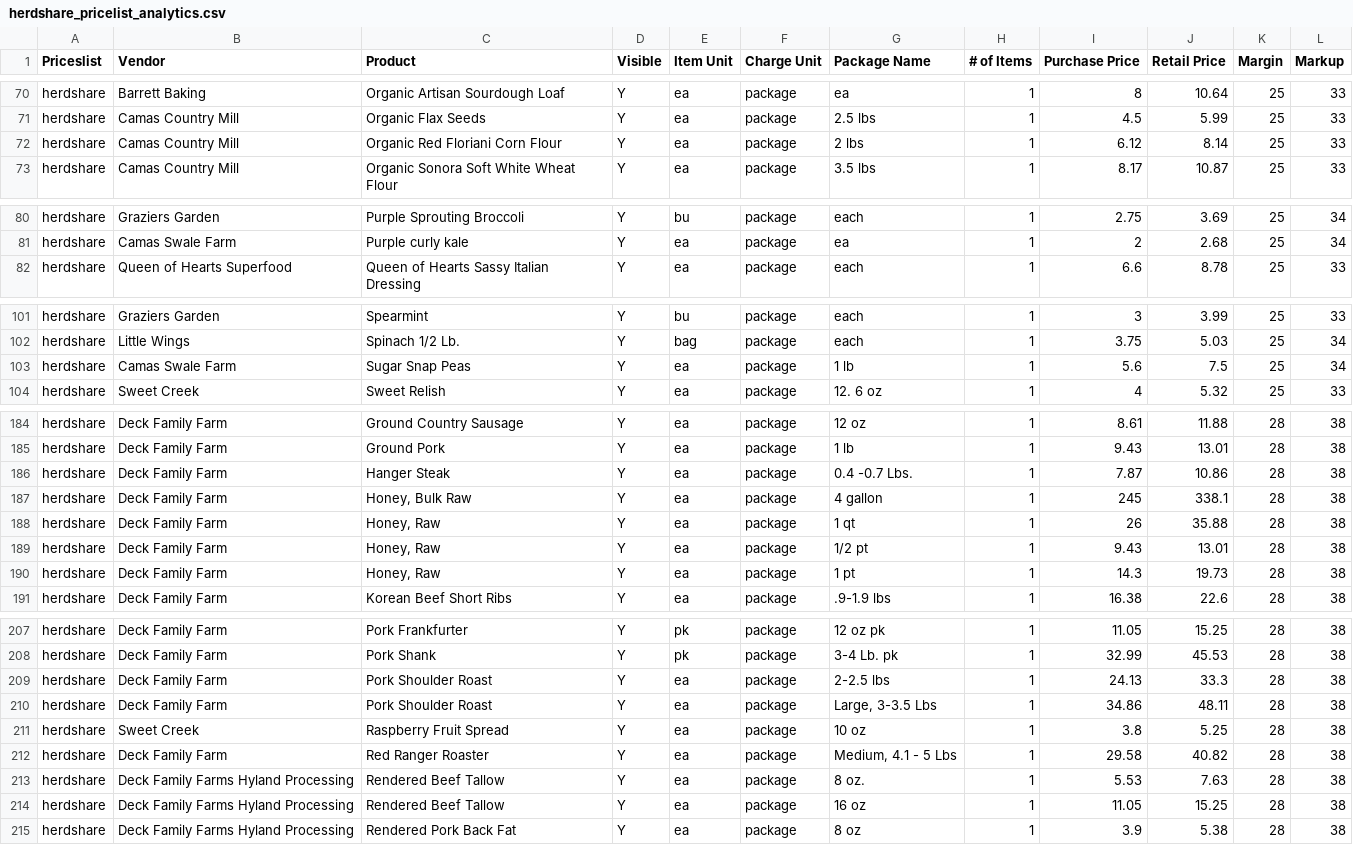
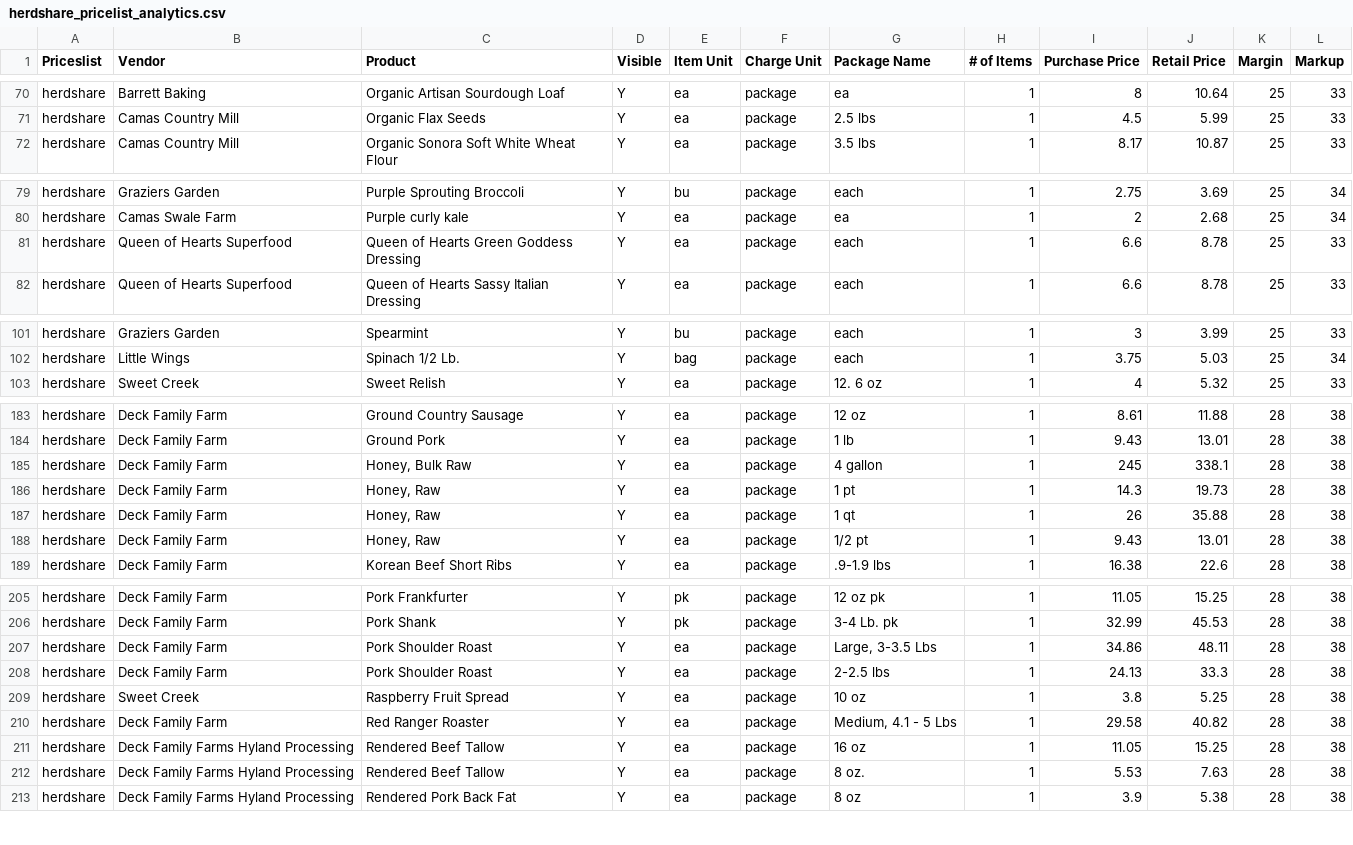
Before and after one commit to required777/TD-Testing-ffcsa_scripts, a CSV file: localline/data/herdshare_pricelist_analytics.csv, drawn as a sheet; only a part is shown, gaps mark what is left out; the diff covers the shown part only.

Commit message:
Update data files

```diff
--- a/localline/data/herdshare_pricelist_analytics.csv
+++ b/localline/data/herdshare_pricelist_analytics.csv
@@ -71,3 +71,2 @@ herdshare,Barrett Baking,Organic Artisan Sourdough Loaf,Y,ea,package,ea,1,8,10.6
 herdshare,Camas Country Mill,Organic Flax Seeds,Y,ea,package,2.5 lbs,1,4.5,5.99,25,33
-herdshare,Camas Country Mill,Organic Red Floriani Corn Flour,Y,ea,package,2 lbs,1,6.12,8.14,25,33
 herdshare,Camas Country Mill,Organic Sonora Soft White Wheat Flour,Y,ea,package,3.5 lbs,1,8.17,10.87,25,33
@@ -81,2 +80,3 @@ herdshare,Graziers Garden,Purple Sprouting Broccoli,Y,bu,package,each,1,2.75,3.6
 herdshare,Camas Swale Farm,Purple curly kale,Y,ea,package,ea,1,2,2.68,25,34
+herdshare,Queen of Hearts Superfood,Queen of Hearts Green Goddess Dressing,Y,ea,package,each,1,6.6,8.78,25,33
 herdshare,Queen of Hearts Superfood,Queen of Hearts Sassy Italian Dressing,Y,ea,package,each,1,6.6,8.78,25,33
@@ -102,3 +102,2 @@ herdshare,Graziers Garden,Spearmint,Y,bu,package,each,1,3,3.99,25,33
 herdshare,Little Wings,Spinach  1/2 Lb.,Y,bag,package,each,1,3.75,5.03,25,34
-herdshare,Camas Swale Farm,Sugar Snap Peas,Y,ea,package,1 lb,1,5.6,7.5,25,34
 herdshare,Sweet Creek,Sweet Relish,Y,ea,package,12. 6 oz,1,4,5.32,25,33
@@ -185,7 +184,6 @@ herdshare,Deck Family Farm,Ground Country Sausage,Y,ea,package,12 oz,1,8.61,11.8
 herdshare,Deck Family Farm,Ground Pork,Y,ea,package,1 lb,1,9.43,13.01,28,38
-herdshare,Deck Family Farm,Hanger Steak,Y,ea,package,0.4 -0.7 Lbs.,1,7.87,10.86,28,38
 herdshare,Deck Family Farm,"Honey, Bulk Raw",Y,ea,package,4 gallon,1,245,338.1,28,38
+herdshare,Deck Family Farm,"Honey, Raw",Y,ea,package,1 pt,1,14.3,19.73,28,38
 herdshare,Deck Family Farm,"Honey, Raw",Y,ea,package,1 qt,1,26,35.88,28,38
 herdshare,Deck Family Farm,"Honey, Raw",Y,ea,package,1/2 pt,1,9.43,13.01,28,38
-herdshare,Deck Family Farm,"Honey, Raw",Y,ea,package,1 pt,1,14.3,19.73,28,38
 herdshare,Deck Family Farm,Korean Beef Short Ribs,Y,ea,package,.9-1.9 lbs,1,16.38,22.6,28,38
@@ -208,8 +206,8 @@ herdshare,Deck Family Farm,Pork Frankfurter,Y,pk,package,12 oz pk,1,11.05,15.25,
 herdshare,Deck Family Farm,Pork Shank,Y,pk,package,3-4 Lb. pk,1,32.99,45.53,28,38
+herdshare,Deck Family Farm,Pork Shoulder Roast,Y,ea,package,"Large, 3-3.5 Lbs",1,34.86,48.11,28,38
 herdshare,Deck Family Farm,Pork Shoulder Roast,Y,ea,package,2-2.5 lbs,1,24.13,33.3,28,38
-herdshare,Deck Family Farm,Pork Shoulder Roast,Y,ea,package,"Large, 3-3.5 Lbs",1,34.86,48.11,28,38
 herdshare,Sweet Creek,Raspberry Fruit Spread,Y,ea,package,10 oz,1,3.8,5.25,28,38
 herdshare,Deck Family Farm,Red Ranger Roaster,Y,ea,package,"Medium, 4.1 - 5 Lbs",1,29.58,40.82,28,38
+herdshare,Deck Family Farms Hyland Processing,Rendered Beef Tallow,Y,ea,package,16 oz,1,11.05,15.25,28,38
 herdshare,Deck Family Farms Hyland Processing,Rendered Beef Tallow,Y,ea,package,8 oz.,1,5.53,7.63,28,38
-herdshare,Deck Family Farms Hyland Processing,Rendered Beef Tallow,Y,ea,package,16 oz,1,11.05,15.25,28,38
 herdshare,Deck Family Farms Hyland Processing,Rendered Pork Back Fat,Y,ea,package,8 oz,1,3.9,5.38,28,38
```
Also changed, not shown: 5 moved rows elsewhere in this file, localline/data/guest_pricelist_analytics.csv, localline/data/members_pricelist_analytics.csv.
